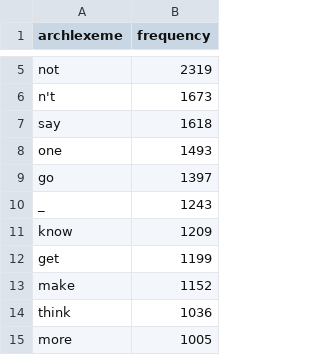
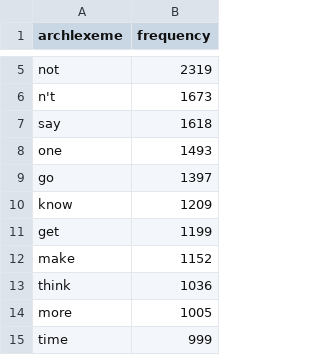
Before and after one commit to dwhieb/dissertation, a TSV file: data/English/stats/archlexemes.tsv, drawn as a sheet; only a part is shown, gaps mark what is left out; the shorter side is filled out with more unchanged rows.

```diff
--- a/data/English/stats/archlexemes.tsv
+++ b/data/English/stats/archlexemes.tsv
@@ -9,3 +9,2 @@ one	1493
 go	1397
-_	1243
 know	1209
```
Also changed, not shown: 2 other files.
